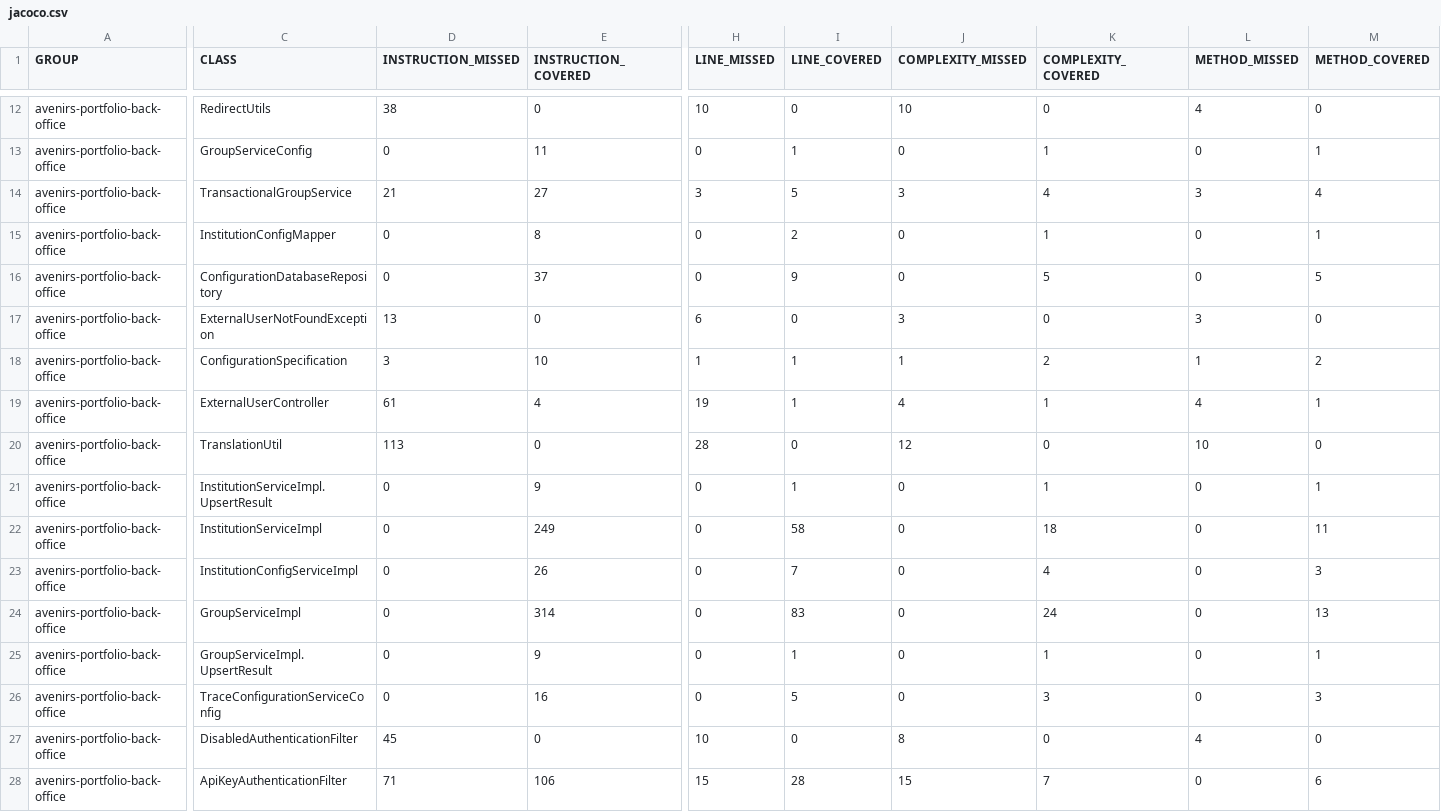
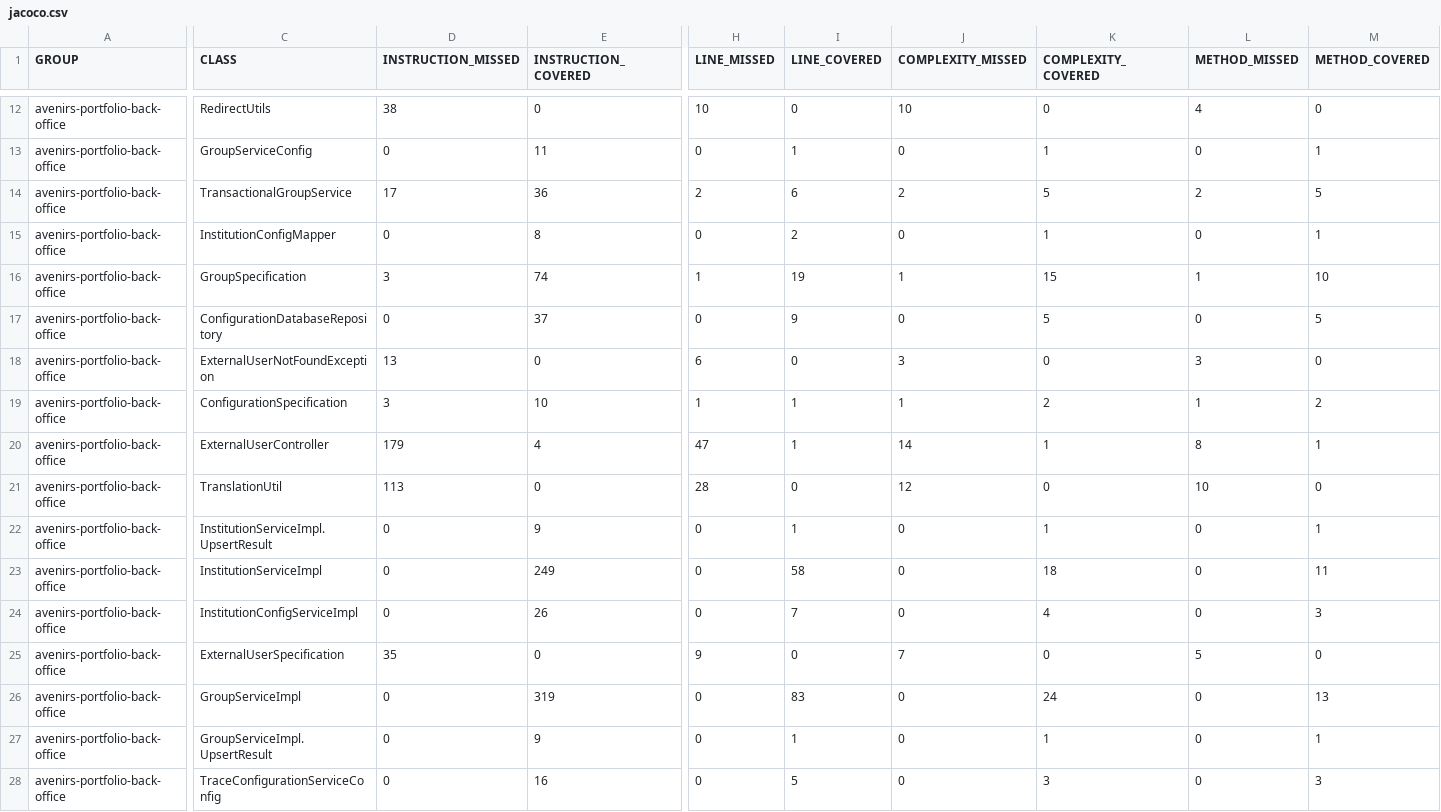
Before and after one commit to avenirs-esr/avenirs-portfolio-back-office, a CSV file: docs/jacoco-report/jacoco/jacoco.csv, drawn as a sheet; only a part is shown, gaps mark what is left out; the shorter side is filled out with more unchanged rows; addresses are those after the commit; rows hold the shown columns only; the diff covers the shown part only; the diff names each change by its address in the sheet, - before the commit and + after, or states it on an @@ line.

```diff
--- a/docs/jacoco-report/jacoco/jacoco.csv
+++ b/docs/jacoco-report/jacoco/jacoco.csv
-D14 (INSTRUCTION_MISSED): 21
+D14 (INSTRUCTION_MISSED): 17
-E14 (INSTRUCTION_COVERED): 27
+E14 (INSTRUCTION_COVERED): 36
-H14 (LINE_MISSED): 3
+H14 (LINE_MISSED): 2
-I14 (LINE_COVERED): 5
+I14 (LINE_COVERED): 6
-J14 (COMPLEXITY_MISSED): 3
+J14 (COMPLEXITY_MISSED): 2
-K14 (COMPLEXITY_COVERED): 4
+K14 (COMPLEXITY_COVERED): 5
-L14 (METHOD_MISSED): 3
+L14 (METHOD_MISSED): 2
-M14 (METHOD_COVERED): 4
+M14 (METHOD_COVERED): 5
+row 16: avenirs-portfolio-back-office | GroupSpecification | 3 | 74 | 1 | 19 | 1 | 15 | 1 | 10
-D20 (INSTRUCTION_MISSED): 61
+D20 (INSTRUCTION_MISSED): 179
-H20 (LINE_MISSED): 19
+H20 (LINE_MISSED): 47
-J20 (COMPLEXITY_MISSED): 4
+J20 (COMPLEXITY_MISSED): 14
-L20 (METHOD_MISSED): 4
+L20 (METHOD_MISSED): 8
+row 25: avenirs-portfolio-back-office | ExternalUserSpecification | 35 | 0 | 9 | 0 | 7 | 0 | 5 | 0
-E26 (INSTRUCTION_COVERED): 314
+E26 (INSTRUCTION_COVERED): 319
```
Also changed, not shown: 3 added rows and 32 edited cells elsewhere in this file, 55 other files.
